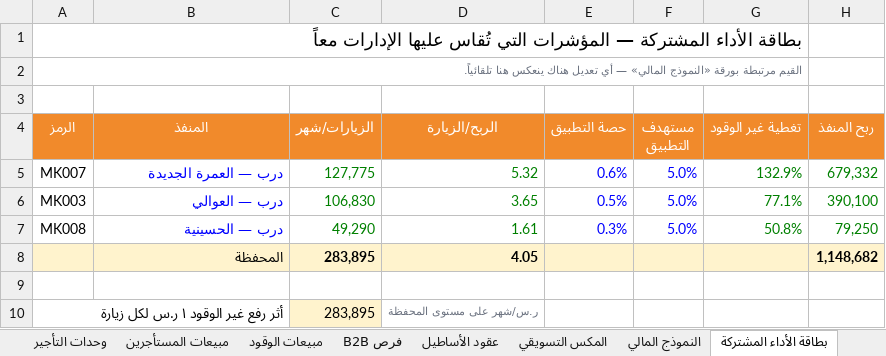
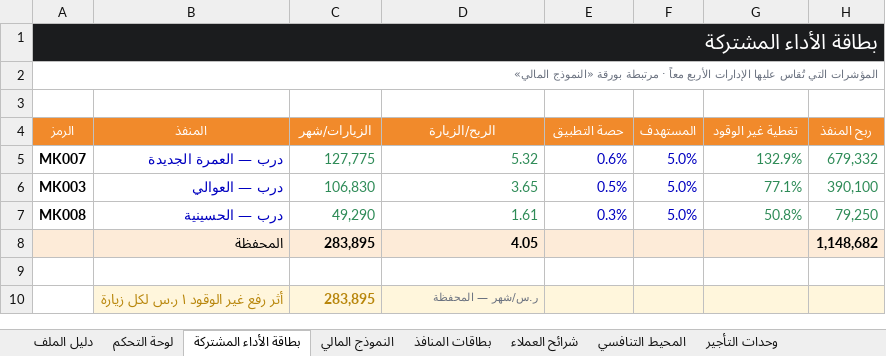
Before and after one commit to darbstations/khadija, an Excel workbook: data/القسم-التجاري-البيانات-والخطط.xlsx, sheet بطاقة الأداء المشتركة, drawn as a sheet; values as stored, in another font and other column widths than the file's, no borders; conditional formats not drawn; removed rows and columns are numbered as before the commit, all else as after; the diff names each change by its address in the sheet, - before the commit and + after, or states it on an @@ line.

```diff
--- a/data/القسم-التجاري-البيانات-والخطط.xlsx (sheet بطاقة الأداء المشتركة)
+++ b/data/القسم-التجاري-البيانات-والخطط.xlsx (sheet بطاقة الأداء المشتركة)
+sheet tab: لوحة التحكم
@@ sheet tab order changed: دليل الملف | لوحة التحكم | بطاقة الأداء المشتركة | النموذج المالي | بطاقات المنافذ | شرائح العملاء | المحيط التنافسي | وحدات التأجير @@
-A1 (الرمز): بطاقة الأداء المشتركة — المؤشرات التي تُقاس عليها الإدارات معاً
+A1 (الرمز): بطاقة الأداء المشتركة
-A1:H1 fill: none
+A1:H1 fill: #1B1C1E
-A1 text colour: black
+A1 text colour: #FFFFFF, text size: larger
-A1:G1 merged
+A1:H1 merged
-A2 (الرمز): القيم مرتبطة بورقة «النموذج المالي» — أي تعديل هناك ينعكس هنا تلقائياً.
+A2 (الرمز): المؤشرات التي تُقاس عليها الإدارات الأربع معاً · مرتبطة بورقة «النموذج المالي»
-A2:G2 merged
+A2:H2 merged
@@ A4:H4 text size: smaller @@
-F4: مستهدف التطبيق
+F4: المستهدف
-A5:A7 bold: off
+A5:A7 bold: on
-B5:B7 text colour: #0000FF
+B5:B7 text colour: #0000C0
-C5:D7 text colour: #008000
+C5:D7 text colour: #2E8B57
-E5:F7 text colour: #0000FF
+E5:F7 text colour: #0000C0
-G5:H7 text colour: #008000
+G5:H7 text colour: #2E8B57
-row 10: أثر رفع غير الوقود ١ ر.س لكل زيارة |  | 283,895 | ر.س/شهر على مستوى المحفظة
+row 10:  | أثر رفع غير الوقود ١ ر.س لكل زيارة | 283,895 | ر.س/شهر — المحفظة
```
Also changed, not shown: sheet مبيعات المستأجرين, sheet دليل الملف, sheet بطاقات المنافذ, sheet عقود الأساطيل, sheet وحدات التأجير, sheet شرائح العملاء, 6 more sheets, formulas that keep their value, charts or pictures, 2 other files.
